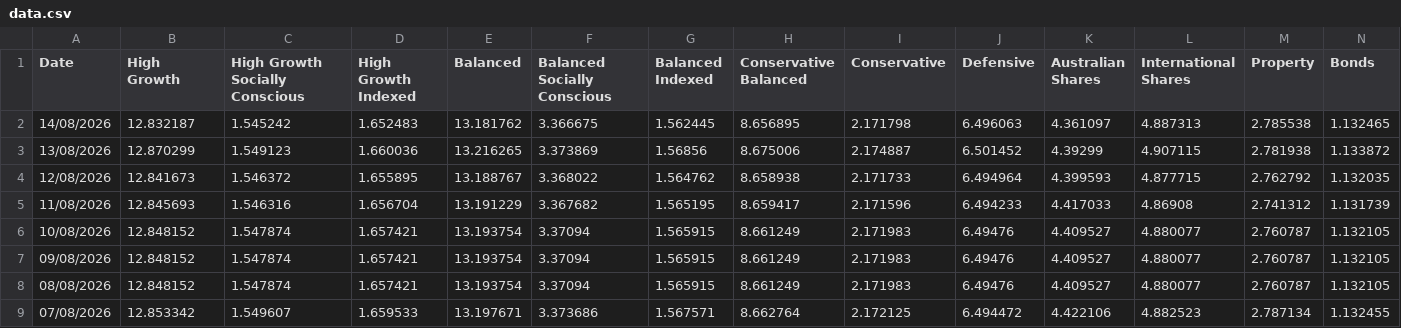
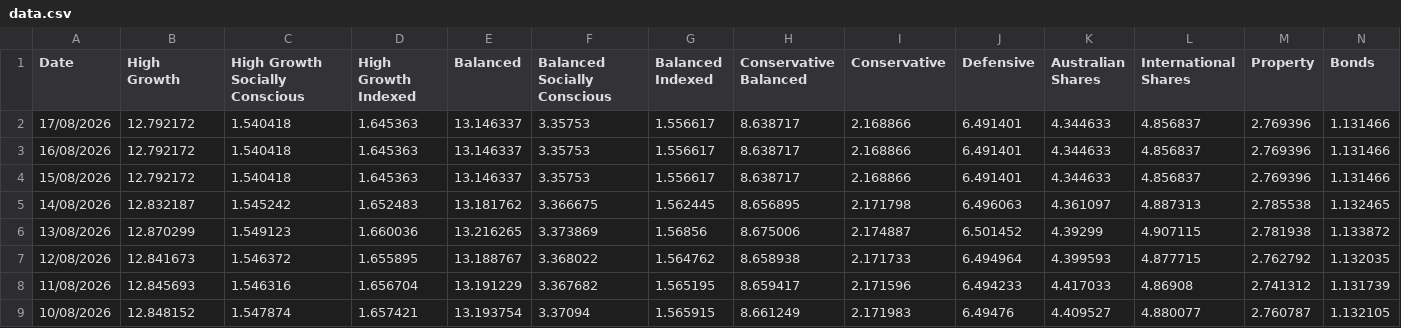
Before and after one commit to x-byrne/Supaware, a CSV file: data.csv, drawn as a sheet; only a part is shown; the shorter side is filled out with more unchanged rows; rows hold the shown columns only; the diff names each change by its address in the sheet, - before the commit and + after, or states it on an @@ line.

```diff
--- a/data.csv
+++ b/data.csv
+row 2: 17/08/2026 | 12.792172 | 1.540418 | 1.645363 | 13.146337 | 3.35753 | 1.556617 | 8.638717 | 2.168866 | 6.491401 | 4.344633 | 4.856837 | 2.769396 | 1.131466
+row 3: 16/08/2026 | 12.792172 | 1.540418 | 1.645363 | 13.146337 | 3.35753 | 1.556617 | 8.638717 | 2.168866 | 6.491401 | 4.344633 | 4.856837 | 2.769396 | 1.131466
+row 4: 15/08/2026 | 12.792172 | 1.540418 | 1.645363 | 13.146337 | 3.35753 | 1.556617 | 8.638717 | 2.168866 | 6.491401 | 4.344633 | 4.856837 | 2.769396 | 1.131466
```
